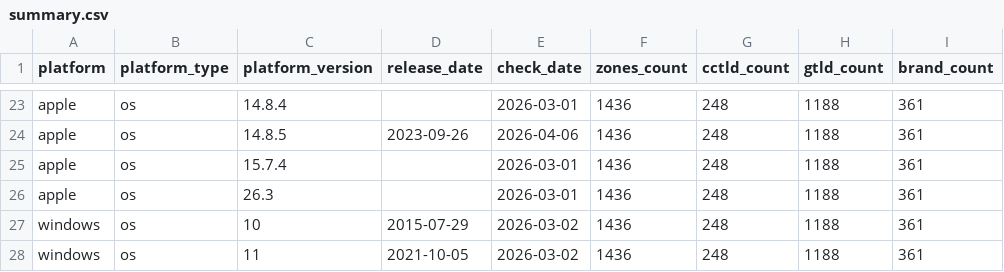
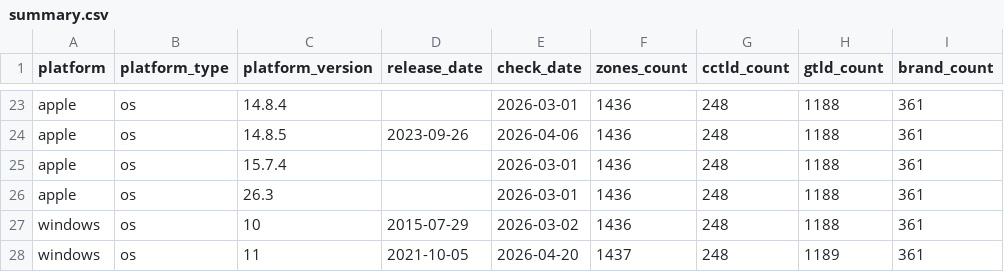
Before and after one commit to case/linkability, a CSV file: Reports/summary.csv, drawn as a sheet; only a part is shown, gaps mark what is left out; the diff names each change by its address in the sheet, - before the commit and + after, or states it on an @@ line.

```diff
--- a/Reports/summary.csv
+++ b/Reports/summary.csv
-E28 (check_date): 2026-03-02
+E28 (check_date): 2026-04-20
-F28 (zones_count): 1436
+F28 (zones_count): 1437
-H28 (gtld_count): 1188
+H28 (gtld_count): 1189
```
Also changed, not shown: 3 other files.
